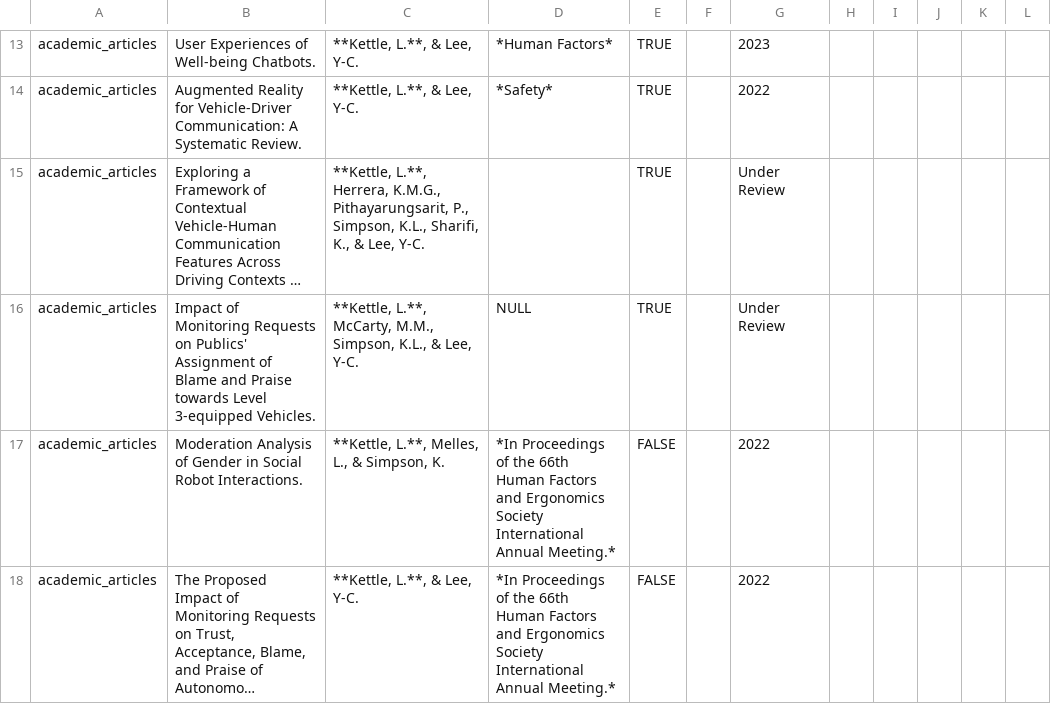
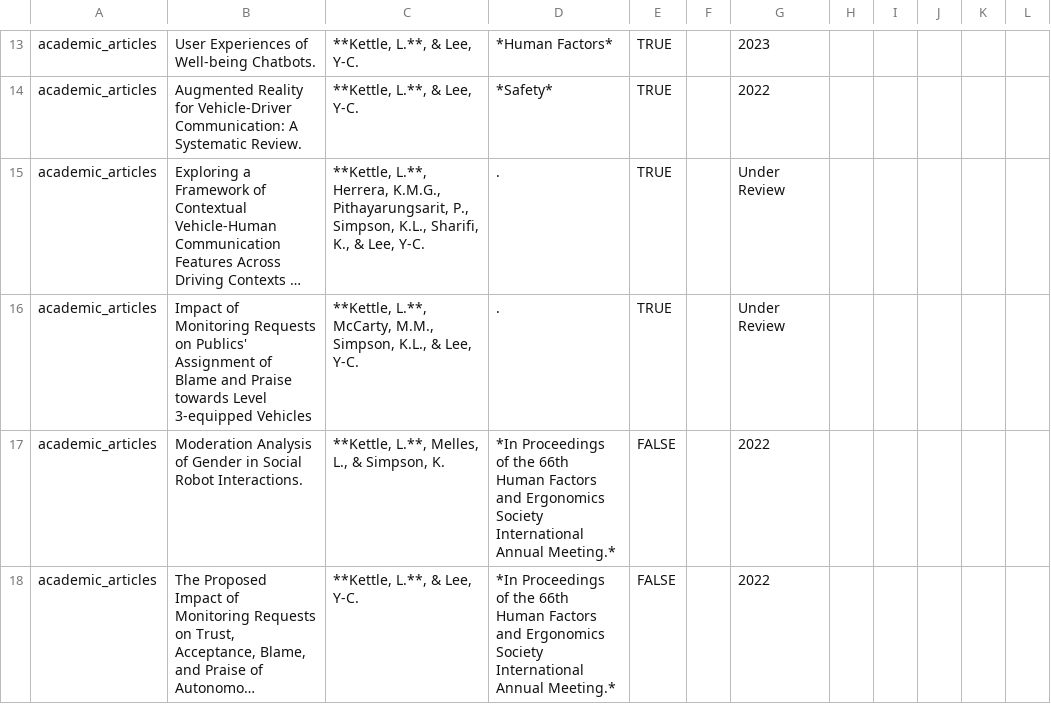
Before and after one commit to LiamKettle/resume, a CSV file: data/entries.csv, drawn as a sheet; only a part is shown, gaps mark what is left out; long unchanged cells end in …; the diff names each change by its address in the sheet, - before the commit and + after, or states it on an @@ line.

Commit message:
update null

```diff
--- a/data/entries.csv
+++ b/data/entries.csv
-D15: (empty)
+D15: .
-B16: …Level 3-equipped Vehicles.
+B16: …Level 3-equipped Vehicles
-D16: NULL
+D16: .
```
Also changed, not shown: 2 other files.
